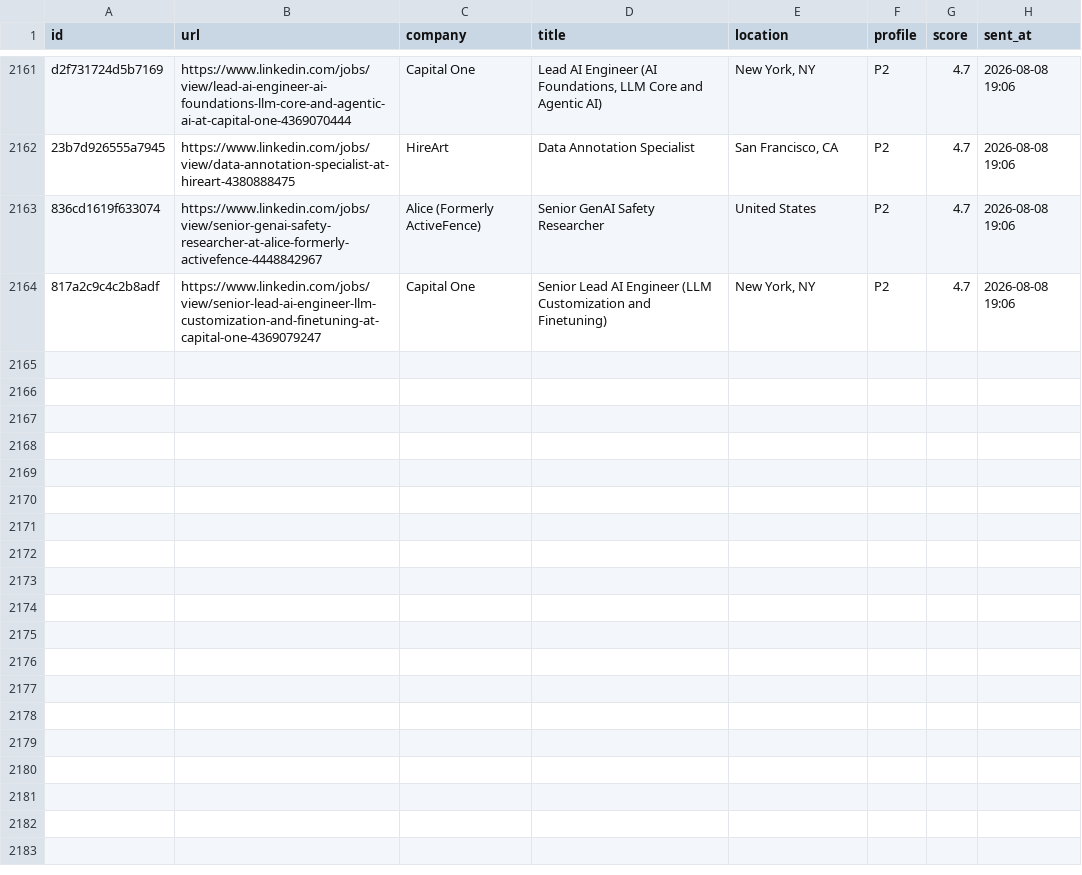
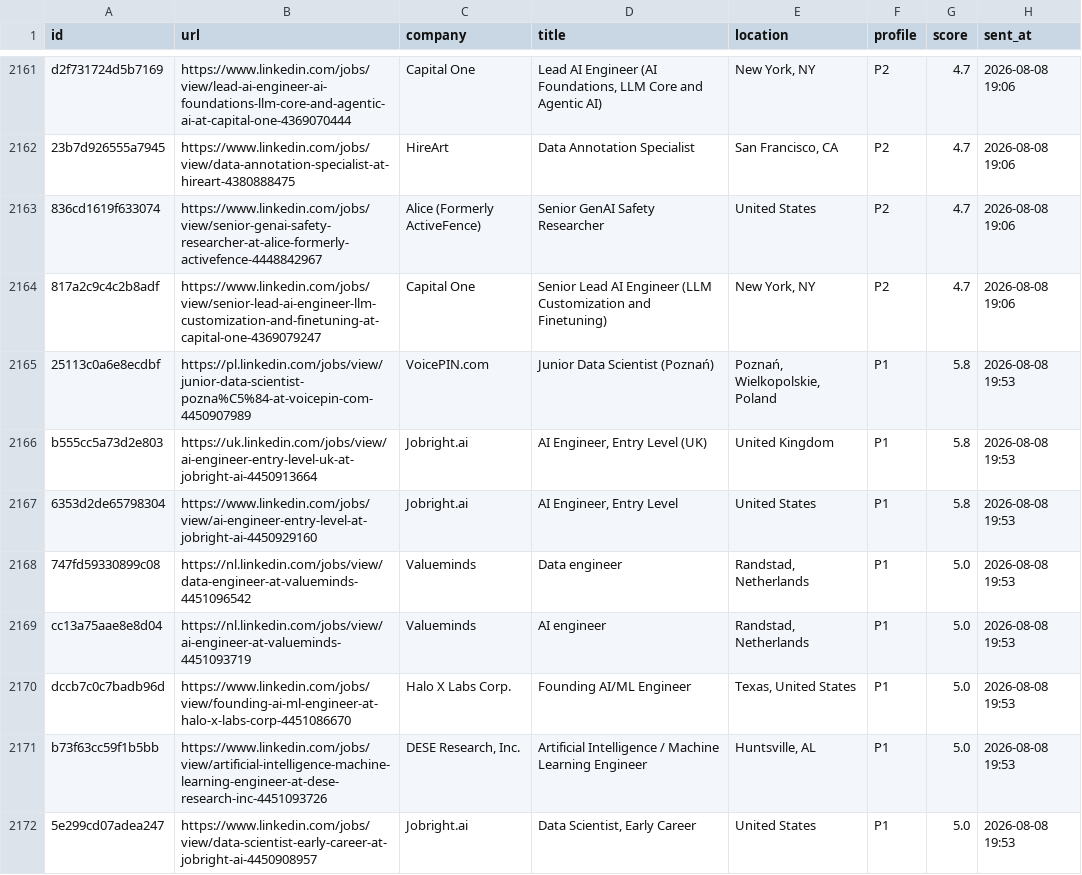
Before and after one commit to semihalperdundar/career-ops-agent, a TSV file: data/telegram-sent.tsv, drawn as a sheet; only a part is shown, gaps mark what is left out; the diff covers the shown part only.

```diff
--- a/data/telegram-sent.tsv
+++ b/data/telegram-sent.tsv
@@ -2164 +2164,9 @@ d2f731724d5b7169	https://www.linkedin.com/jobs/view/lead-ai-engineer-ai-foundati
 817a2c9c4c2b8adf	https://www.linkedin.com/jobs/view/senior-lead-ai-engineer-llm-customization-and-finetuning-at-capital-one-4369079247	Capital One	Senior Lead AI Engineer (LLM Customization and Finetuning)	New York, NY	P2	4.7	2026-08-08 19:06
+25113c0a6e8ecdbf	https://pl.linkedin.com/jobs/view/junior-data-scientist-pozna%C5%84-at-voicepin-com-4450907989	VoicePIN.com	Junior Data Scientist (Poznań)	Poznań, Wielkopolskie, Poland	P1	5.8	2026-08-08 19:53
+b555cc5a73d2e803	https://uk.linkedin.com/jobs/view/ai-engineer-entry-level-uk-at-jobright-ai-4450913664	Jobright.ai	AI Engineer, Entry Level (UK)	United Kingdom	P1	5.8	2026-08-08 19:53
+6353d2de65798304	https://www.linkedin.com/jobs/view/ai-engineer-entry-level-at-jobright-ai-4450929160	Jobright.ai	AI Engineer, Entry Level	United States	P1	5.8	2026-08-08 19:53
+747fd59330899c08	https://nl.linkedin.com/jobs/view/data-engineer-at-valueminds-4451096542	Valueminds	Data engineer	Randstad, Netherlands	P1	5.0	2026-08-08 19:53
+cc13a75aae8e8d04	https://nl.linkedin.com/jobs/view/ai-engineer-at-valueminds-4451093719	Valueminds	AI engineer	Randstad, Netherlands	P1	5.0	2026-08-08 19:53
+dccb7c0c7badb96d	https://www.linkedin.com/jobs/view/founding-ai-ml-engineer-at-halo-x-labs-corp-4451086670	Halo X Labs Corp.	Founding AI/ML Engineer	Texas, United States	P1	5.0	2026-08-08 19:53
+b73f63cc59f1b5bb	https://www.linkedin.com/jobs/view/artificial-intelligence-machine-learning-engineer-at-dese-research-inc-4451093726	DESE Research, Inc.	Artificial Intelligence / Machine Learning Engineer	Huntsville, AL	P1	5.0	2026-08-08 19:53
+5e299cd07adea247	https://www.linkedin.com/jobs/view/data-scientist-early-career-at-jobright-ai-4450908957	Jobright.ai	Data Scientist, Early Career	United States	P1	5.0	2026-08-08 19:53
```
Also changed, not shown: 7 added rows elsewhere in this file, data/telegram-archive.tsv, 1 other file.
